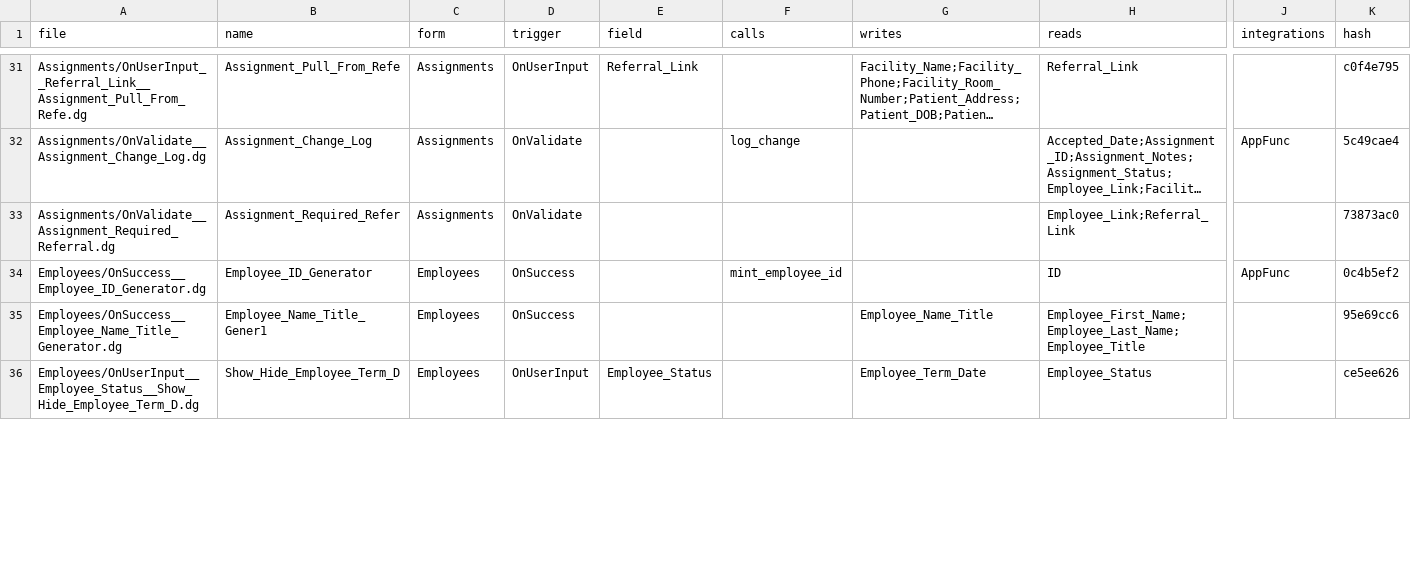
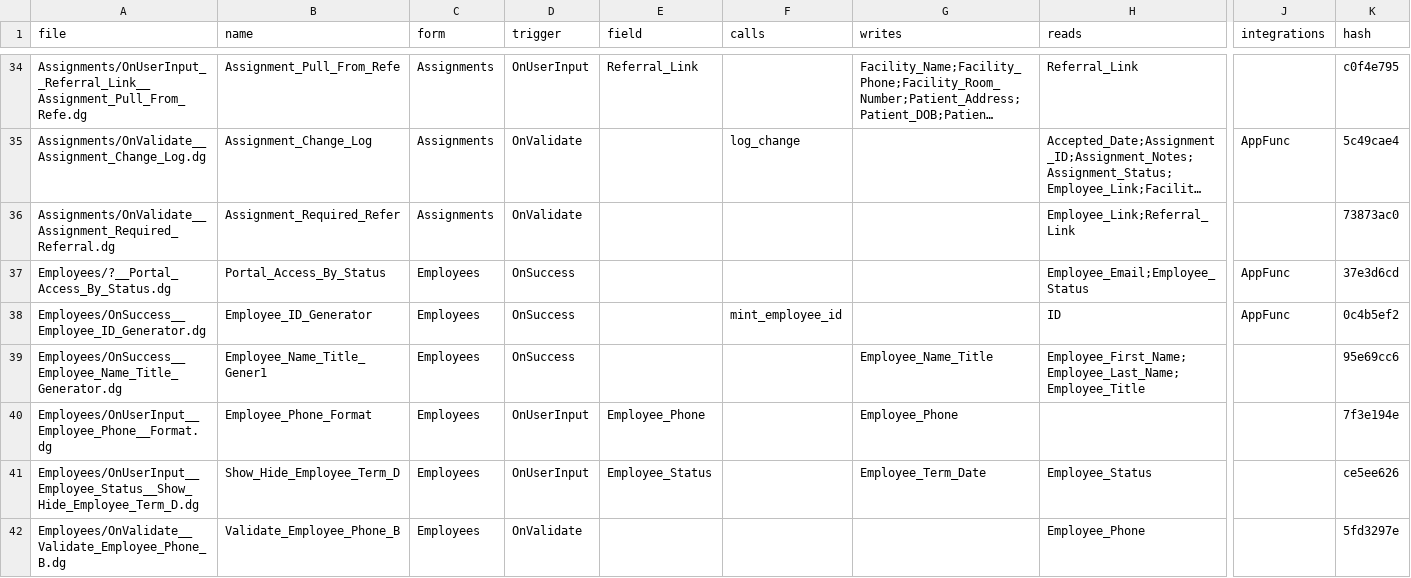
Before and after one commit to m1ndspark/sos-emr, a TSV file: MANIFEST.tsv, drawn as a sheet; only a part is shown, gaps mark what is left out; long unchanged cells end in …; rows hold the shown columns only; the diff covers the shown part only; the diff names each change by its address in the sheet, - before the commit and + after, or states it on an @@ line.

```diff
--- a/MANIFEST.tsv
+++ b/MANIFEST.tsv
+row 37: Employees/?__Portal_Access_By_Status.dg | Portal_Access_By_Status | Employees | OnSuccess |  |  |  | Employee_Email;Employee_Status | AppFunc | 37e3d6cd
+row 40: Employees/OnUserInput__Employee_Phone__Format.dg | Employee_Phone_Format | Employees | OnUserInput | Employee_Phone |  | Employee_Phone |  |  | 7f3e194e
+row 42: Employees/OnValidate__Validate_Employee_Phone_B.dg | Validate_Employee_Phone_B | Employees | OnValidate |  |  |  | Employee_Phone |  | 5fd3297e
```
Also changed, not shown: 9 added rows, 2 removed rows and 12 edited cells elsewhere in this file.
